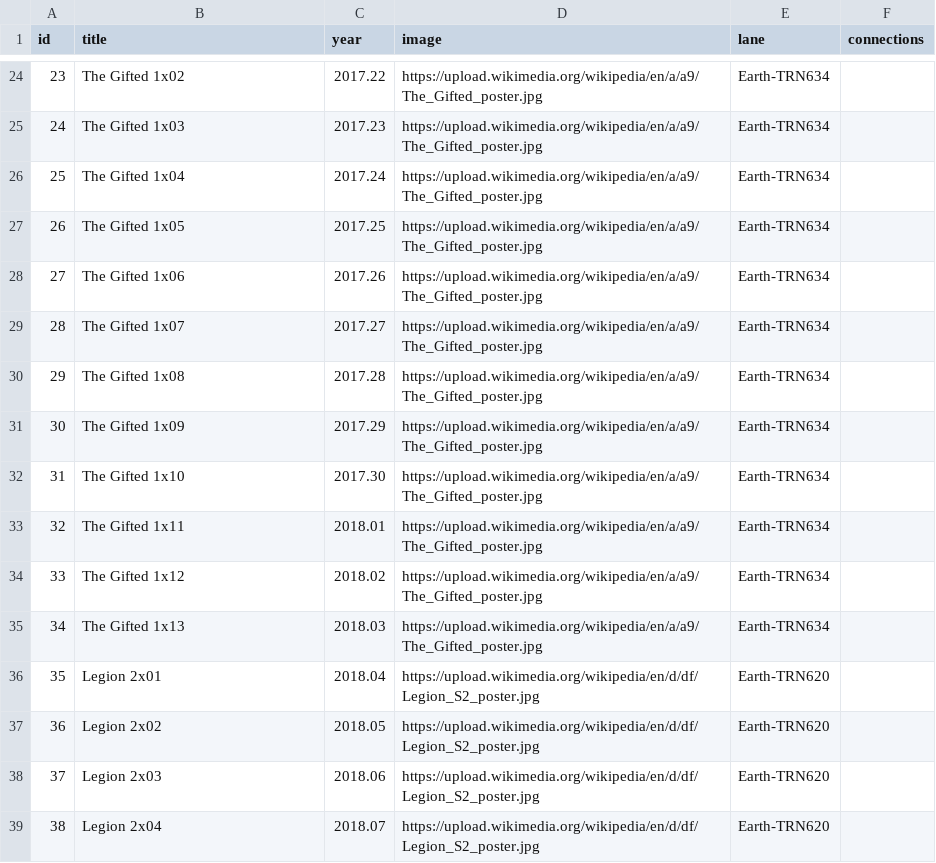
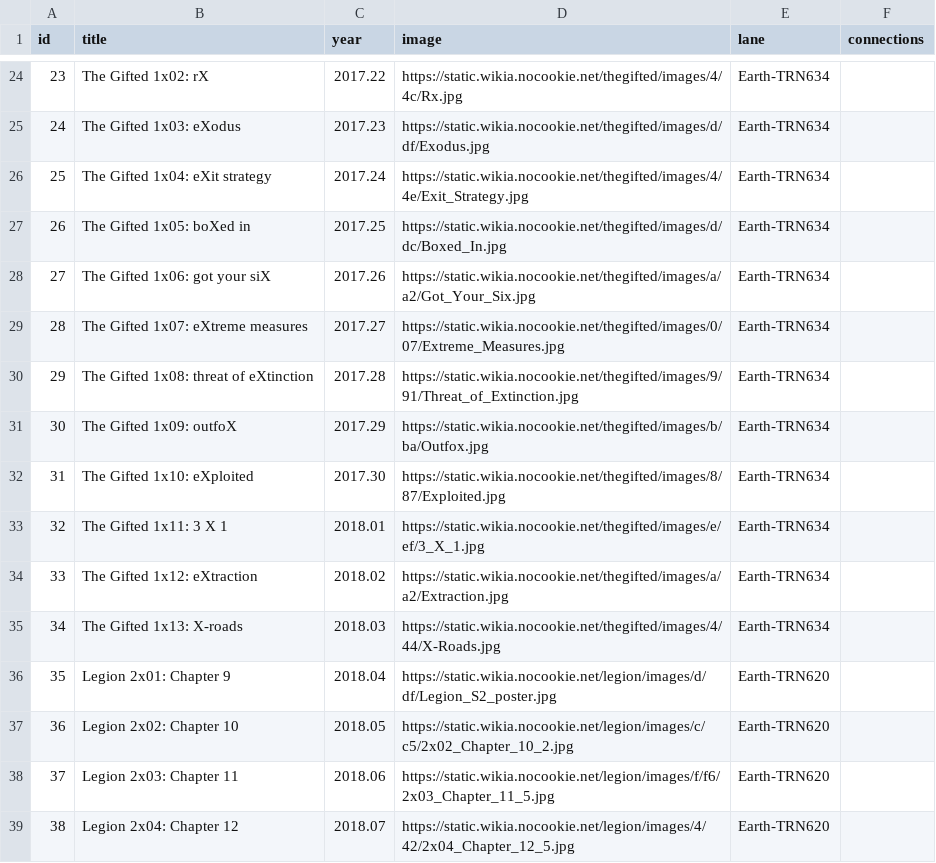
Before and after one commit to shnizzedy/mcu, a TSV file: data.tsv, drawn as a sheet; only a part is shown, gaps mark what is left out; the diff covers the shown part only.

Commit message:
Update image URLs in data.tsv
Updated image URLs for various entries in the data file.

```diff
--- a/data.tsv
+++ b/data.tsv
@@ -24,16 +24,16 @@ id	title	year	image	lane	connections
-23	The Gifted 1x02	2017.22	https://upload.wikimedia.org/wikipedia/en/a/a9/The_Gifted_poster.jpg	Earth-TRN634	
-24	The Gifted 1x03	2017.23	https://upload.wikimedia.org/wikipedia/en/a/a9/The_Gifted_poster.jpg	Earth-TRN634	
-25	The Gifted 1x04	2017.24	https://upload.wikimedia.org/wikipedia/en/a/a9/The_Gifted_poster.jpg	Earth-TRN634	
-26	The Gifted 1x05	2017.25	https://upload.wikimedia.org/wikipedia/en/a/a9/The_Gifted_poster.jpg	Earth-TRN634	
-27	The Gifted 1x06	2017.26	https://upload.wikimedia.org/wikipedia/en/a/a9/The_Gifted_poster.jpg	Earth-TRN634	
-28	The Gifted 1x07	2017.27	https://upload.wikimedia.org/wikipedia/en/a/a9/The_Gifted_poster.jpg	Earth-TRN634	
-29	The Gifted 1x08	2017.28	https://upload.wikimedia.org/wikipedia/en/a/a9/The_Gifted_poster.jpg	Earth-TRN634	
-30	The Gifted 1x09	2017.29	https://upload.wikimedia.org/wikipedia/en/a/a9/The_Gifted_poster.jpg	Earth-TRN634	
-31	The Gifted 1x10	2017.30	https://upload.wikimedia.org/wikipedia/en/a/a9/The_Gifted_poster.jpg	Earth-TRN634	
-32	The Gifted 1x11	2018.01	https://upload.wikimedia.org/wikipedia/en/a/a9/The_Gifted_poster.jpg	Earth-TRN634	
-33	The Gifted 1x12	2018.02	https://upload.wikimedia.org/wikipedia/en/a/a9/The_Gifted_poster.jpg	Earth-TRN634	
-34	The Gifted 1x13	2018.03	https://upload.wikimedia.org/wikipedia/en/a/a9/The_Gifted_poster.jpg	Earth-TRN634	
-35	Legion 2x01	2018.04	https://upload.wikimedia.org/wikipedia/en/d/df/Legion_S2_poster.jpg	Earth-TRN620	
-36	Legion 2x02	2018.05	https://upload.wikimedia.org/wikipedia/en/d/df/Legion_S2_poster.jpg	Earth-TRN620	
-37	Legion 2x03	2018.06	https://upload.wikimedia.org/wikipedia/en/d/df/Legion_S2_poster.jpg	Earth-TRN620	
-38	Legion 2x04	2018.07	https://upload.wikimedia.org/wikipedia/en/d/df/Legion_S2_poster.jpg	Earth-TRN620	
+23	The Gifted 1x02: rX	2017.22	https://static.wikia.nocookie.net/thegifted/images/4/4c/Rx.jpg	Earth-TRN634	
+24	The Gifted 1x03: eXodus	2017.23	https://static.wikia.nocookie.net/thegifted/images/d/df/Exodus.jpg	Earth-TRN634	
+25	The Gifted 1x04: eXit strategy	2017.24	https://static.wikia.nocookie.net/thegifted/images/4/4e/Exit_Strategy.jpg	Earth-TRN634	
+26	The Gifted 1x05: boXed in	2017.25	https://static.wikia.nocookie.net/thegifted/images/d/dc/Boxed_In.jpg	Earth-TRN634	
+27	The Gifted 1x06: got your siX	2017.26	https://static.wikia.nocookie.net/thegifted/images/a/a2/Got_Your_Six.jpg	Earth-TRN634	
+28	The Gifted 1x07: eXtreme measures	2017.27	https://static.wikia.nocookie.net/thegifted/images/0/07/Extreme_Measures.jpg	Earth-TRN634	
+29	The Gifted 1x08: threat of eXtinction	2017.28	https://static.wikia.nocookie.net/thegifted/images/9/91/Threat_of_Extinction.jpg	Earth-TRN634	
+30	The Gifted 1x09: outfoX	2017.29	https://static.wikia.nocookie.net/thegifted/images/b/ba/Outfox.jpg	Earth-TRN634	
+31	The Gifted 1x10: eXploited	2017.30	https://static.wikia.nocookie.net/thegifted/images/8/87/Exploited.jpg	Earth-TRN634	
+32	The Gifted 1x11: 3 X 1	2018.01	https://static.wikia.nocookie.net/thegifted/images/e/ef/3_X_1.jpg	Earth-TRN634	
+33	The Gifted 1x12: eXtraction	2018.02	https://static.wikia.nocookie.net/thegifted/images/a/a2/Extraction.jpg	Earth-TRN634	
+34	The Gifted 1x13: X-roads	2018.03	https://static.wikia.nocookie.net/thegifted/images/4/44/X-Roads.jpg	Earth-TRN634	
+35	Legion 2x01: Chapter 9	2018.04	https://static.wikia.nocookie.net/legion/images/d/df/Legion_S2_poster.jpg	Earth-TRN620	
+36	Legion 2x02: Chapter 10	2018.05	https://static.wikia.nocookie.net/legion/images/c/c5/2x02_Chapter_10_2.jpg	Earth-TRN620	
+37	Legion 2x03: Chapter 11	2018.06	https://static.wikia.nocookie.net/legion/images/f/f6/2x03_Chapter_11_5.jpg	Earth-TRN620	
+38	Legion 2x04: Chapter 12	2018.07	https://static.wikia.nocookie.net/legion/images/4/42/2x04_Chapter_12_5.jpg	Earth-TRN620	
```
Also changed, not shown: 98 edited cells elsewhere in this file.
